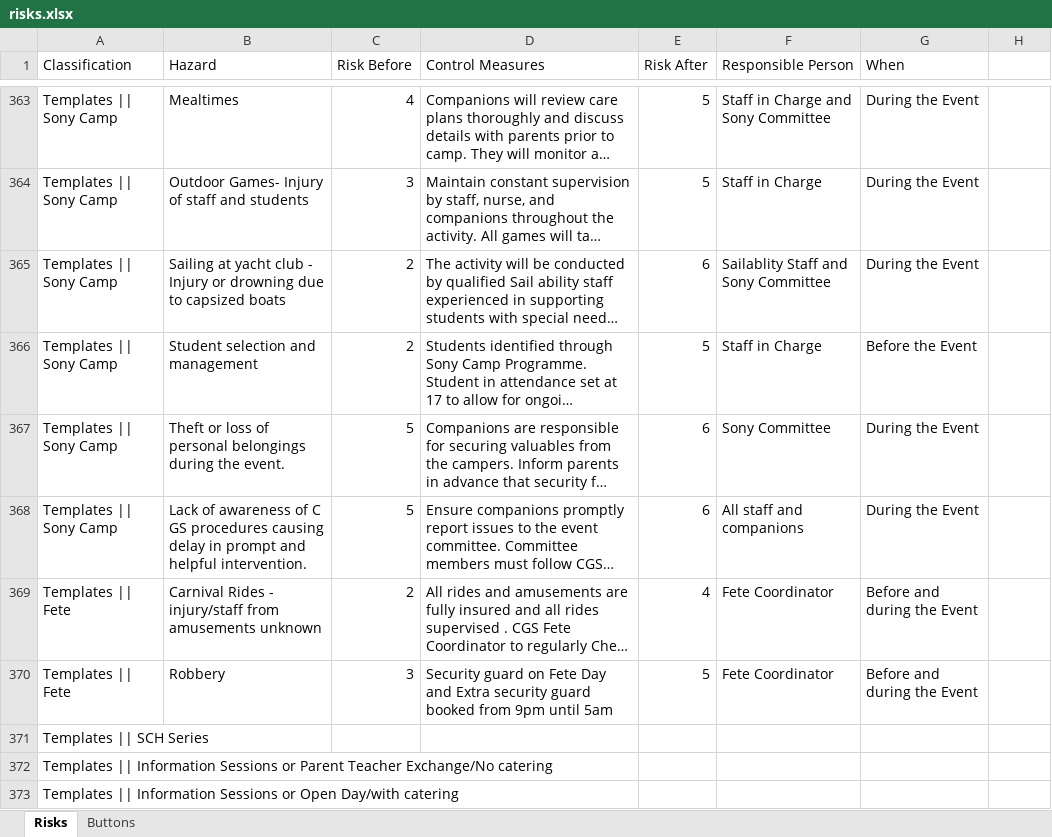
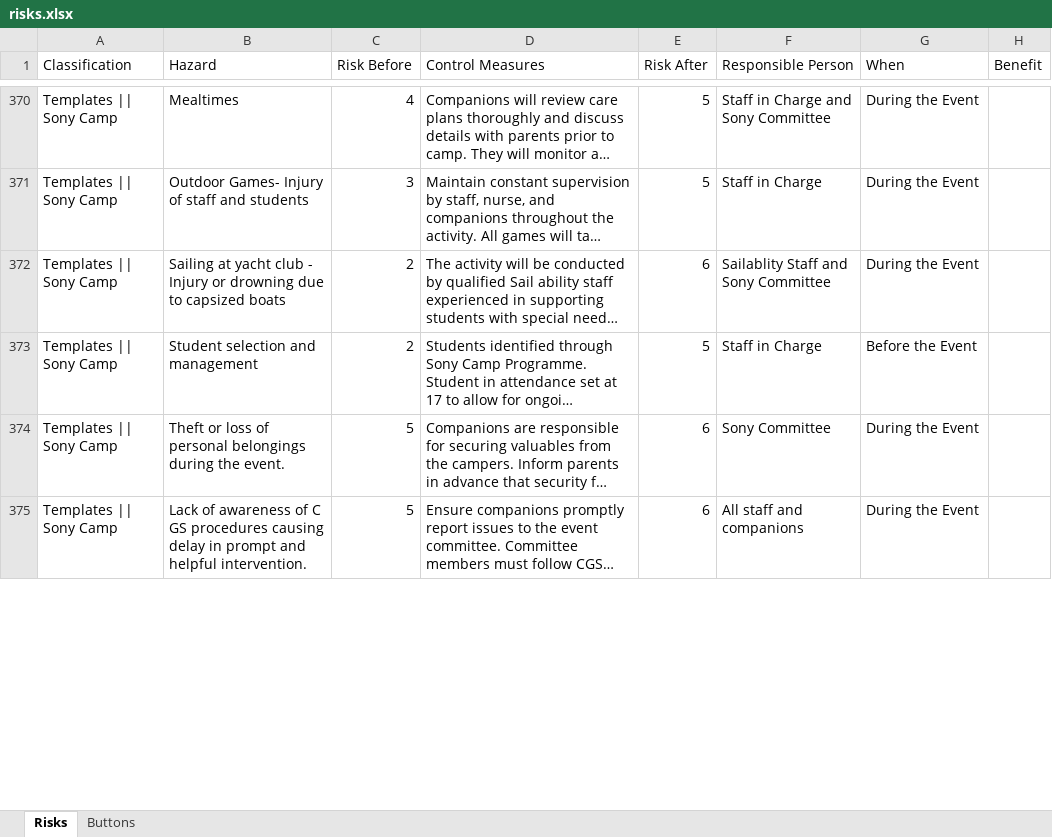
Before and after one commit to cgs-ets/moodle-local_activities, an Excel workbook: risks.xlsx, sheet Risks, drawn as a sheet; only a part is shown, gaps mark what is left out; long unchanged cells end in …; values as stored, in another font and other column widths than the file's, no cell formats; removed rows and columns are numbered as before the commit, all else as after; the diff covers the shown part only; the diff names each change by its address in the sheet, - before the commit and + after, or states it on an @@ line.

```diff
--- a/risks.xlsx (sheet Risks)
+++ b/risks.xlsx (sheet Risks)
-H1: (empty)
+H1: Benefit
@@ row 369 moved to row 352: Templates || Fete @@
@@ row 370 moved to row 353: Templates || Fete @@
-row 371: Templates || SCH Series
-row 372: Templates || Information Sessions or Parent Teacher Exchange/No catering
-row 373: Templates || Information Sessions or Open Day/with catering
```
Also changed, not shown: 8 added rows, 3 removed rows and 89 edited cells elsewhere in this sheet, sheet Buttons, cell formats, 8 other files.
